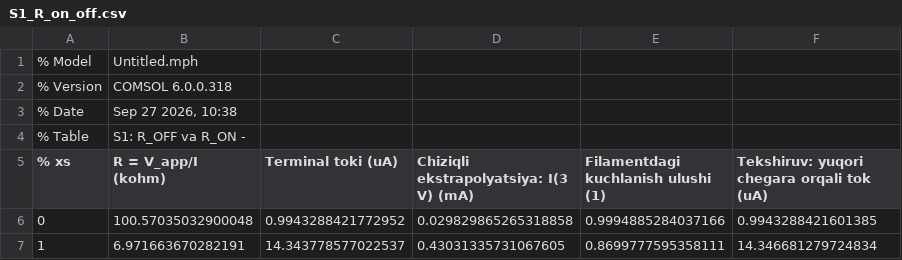
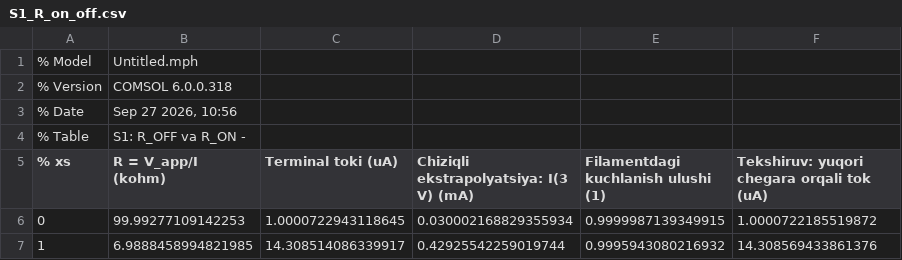
Before and after one commit to acelegioner02-code/Comsol-, a CSV file: models/S1_R_on_off.csv, drawn as a sheet.

```diff
--- a/models/S1_R_on_off.csv
+++ b/models/S1_R_on_off.csv
@@ -2,6 +2,6 @@
 % Version,COMSOL 6.0.0.318
-% Date,"Sep 27 2026, 10:38"
+% Date,"Sep 27 2026, 10:56"
 % Table,S1: R_OFF va R_ON -
 % xs,R = V_app/I (kohm),Terminal toki (uA),Chiziqli ekstrapolyatsiya: I(3 V) (mA),Filamentdagi kuchlanish ulushi (1),Tekshiruv: yuqori chegara orqali tok (uA)
-0,100.57035032900048,0.9943288421772952,0.029829865265318858,0.9994885284037166,0.9943288421601385
-1,6.971663670282191,14.343778577022537,0.43031335731067605,0.8699777595358111,14.346681279724834
+0,99.99277109142253,1.0000722943118645,0.030002168829355934,0.9999987139349915,1.0000722185519872
+1,6.9888458994821985,14.308514086339917,0.42925542259019744,0.9995943080216932,14.308569433861376
```
Also changed, not shown: models/S1_calibration.csv, models/S2_Tmax.csv, 3 other files.
